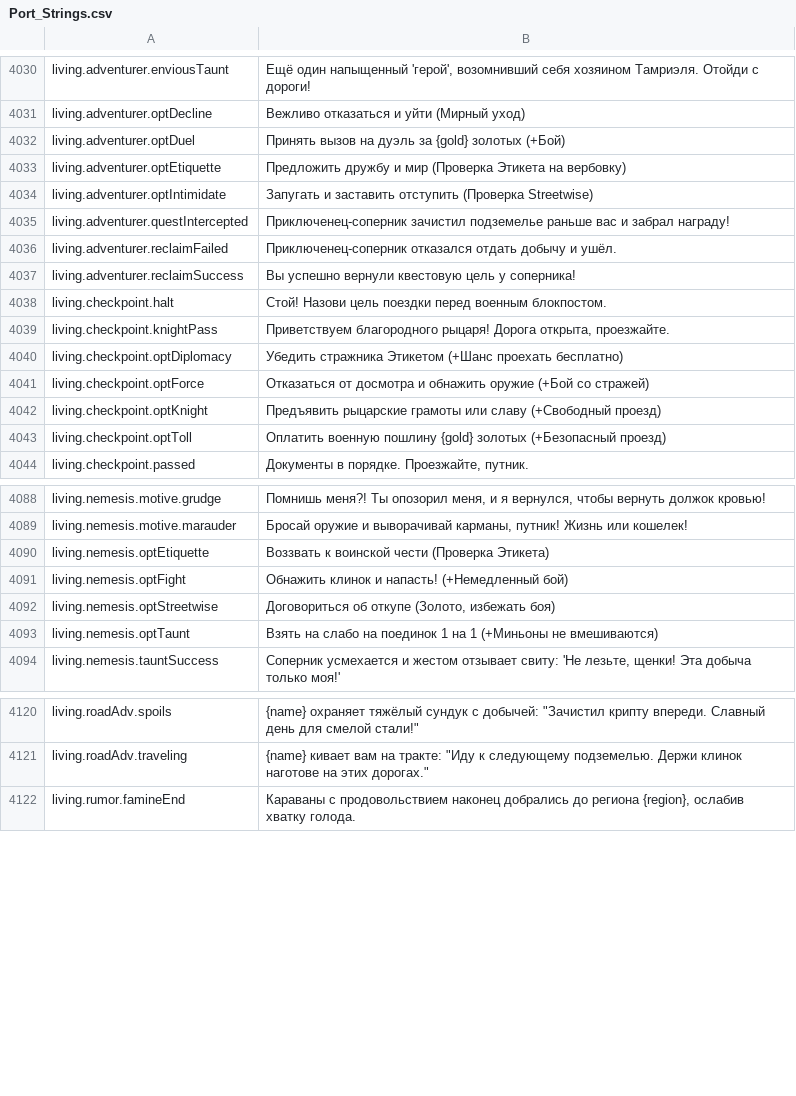
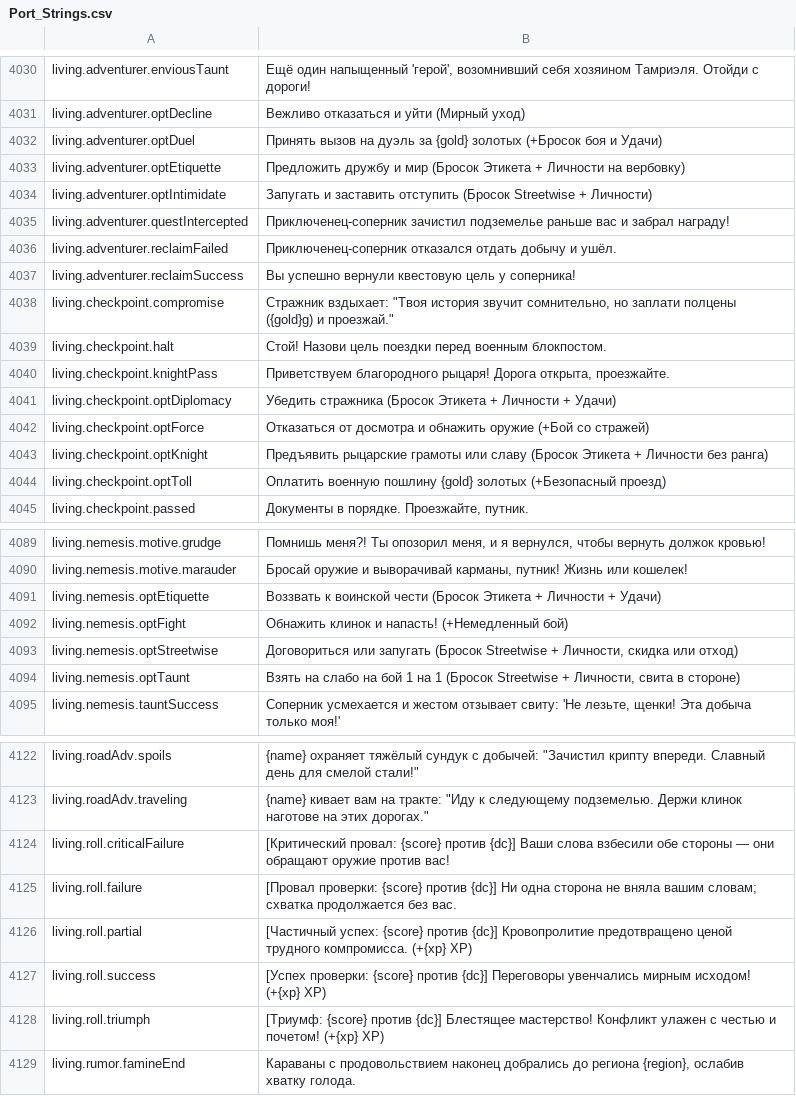
Before and after one commit to Chuz13/daggerfall-forever, a CSV file: locales/ru/Port_Strings.csv, drawn as a sheet; only a part is shown, gaps mark what is left out; the diff covers the shown part only.

```diff
--- a/locales/ru/Port_Strings.csv
+++ b/locales/ru/Port_Strings.csv
@@ -4031,5 +4031,5 @@ living.adventurer.enviousTaunt,"Ещё один напыщенный 'герой
 living.adventurer.optDecline,"Вежливо отказаться и уйти (Мирный уход)"
-living.adventurer.optDuel,"Принять вызов на дуэль за {gold} золотых (+Бой)"
-living.adventurer.optEtiquette,"Предложить дружбу и мир (Проверка Этикета на вербовку)"
-living.adventurer.optIntimidate,"Запугать и заставить отступить (Проверка Streetwise)"
+living.adventurer.optDuel,"Принять вызов на дуэль за {gold} золотых (+Бросок боя и Удачи)"
+living.adventurer.optEtiquette,"Предложить дружбу и мир (Бросок Этикета + Личности на вербовку)"
+living.adventurer.optIntimidate,"Запугать и заставить отступить (Бросок Streetwise + Личности)"
 living.adventurer.questIntercepted,"Приключенец-соперник зачистил подземелье раньше вас и забрал награду!"
@@ -4037,7 +4037,8 @@ living.adventurer.reclaimFailed,"Приключенец-соперник отк
 living.adventurer.reclaimSuccess,"Вы успешно вернули квестовую цель у соперника!"
+living.checkpoint.compromise,"Стражник вздыхает: ""Твоя история звучит сомнительно, но заплати полцены ({gold}g) и проезжай."""
 living.checkpoint.halt,"Стой! Назови цель поездки перед военным блокпостом."
 living.checkpoint.knightPass,"Приветствуем благородного рыцаря! Дорога открыта, проезжайте."
-living.checkpoint.optDiplomacy,"Убедить стражника Этикетом (+Шанс проехать бесплатно)"
+living.checkpoint.optDiplomacy,"Убедить стражника (Бросок Этикета + Личности + Удачи)"
 living.checkpoint.optForce,"Отказаться от досмотра и обнажить оружие (+Бой со стражей)"
-living.checkpoint.optKnight,"Предъявить рыцарские грамоты или славу (+Свободный проезд)"
+living.checkpoint.optKnight,"Предъявить рыцарские грамоты или славу (Бросок Этикета + Личности без ранга)"
 living.checkpoint.optToll,"Оплатить военную пошлину {gold} золотых (+Безопасный проезд)"
@@ -4089,6 +4090,6 @@ living.nemesis.motive.grudge,"Помнишь меня?! Ты опозорил м
 living.nemesis.motive.marauder,"Бросай оружие и выворачивай карманы, путник! Жизнь или кошелек!"
-living.nemesis.optEtiquette,"Воззвать к воинской чести (Проверка Этикета)"
+living.nemesis.optEtiquette,"Воззвать к воинской чести (Бросок Этикета + Личности + Удачи)"
 living.nemesis.optFight,"Обнажить клинок и напасть! (+Немедленный бой)"
-living.nemesis.optStreetwise,"Договориться об откупе (Золото, избежать боя)"
-living.nemesis.optTaunt,"Взять на слабо на поединок 1 на 1 (+Миньоны не вмешиваются)"
+living.nemesis.optStreetwise,"Договориться или запугать (Бросок Streetwise + Личности, скидка или отход)"
+living.nemesis.optTaunt,"Взять на слабо на бой 1 на 1 (Бросок Streetwise + Личности, свита в стороне)"
 living.nemesis.tauntSuccess,"Соперник усмехается и жестом отзывает свиту: 'Не лезьте, щенки! Эта добыча только моя!'"
@@ -4121,2 +4123,7 @@ living.roadAdv.spoils,"{name} охраняет тяжёлый сундук с д
 living.roadAdv.traveling,"{name} кивает вам на тракте: ""Иду к следующему подземелью. Держи клинок наготове на этих дорогах."""
+living.roll.criticalFailure,"[Критический провал: {score} против {dc}] Ваши слова взбесили обе стороны — они обращают оружие против вас!"
+living.roll.failure,"[Провал проверки: {score} против {dc}] Ни одна сторона не вняла вашим словам; схватка продолжается без вас."
+living.roll.partial,"[Частичный успех: {score} против {dc}] Кровопролитие предотвращено ценой трудного компромисса. (+{xp} XP)"
+living.roll.success,"[Успех проверки: {score} против {dc}] Переговоры увенчались мирным исходом! (+{xp} XP)"
+living.roll.triumph,"[Триумф: {score} против {dc}] Блестящее мастерство! Конфликт улажен с честью и почетом! (+{xp} XP)"
 living.rumor.famineEnd,"Караваны с продовольствием наконец добрались до региона {region}, ослабив хватку голода."
```
Also changed, not shown: 1 added row and 2 edited cells elsewhere in this file, locales/bg/Port_Strings.csv, locales/el/Port_Strings.csv, 35 other files.
